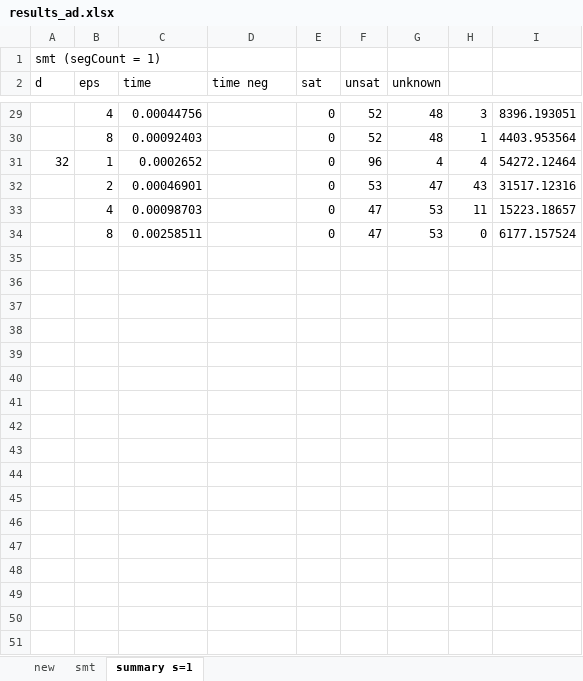
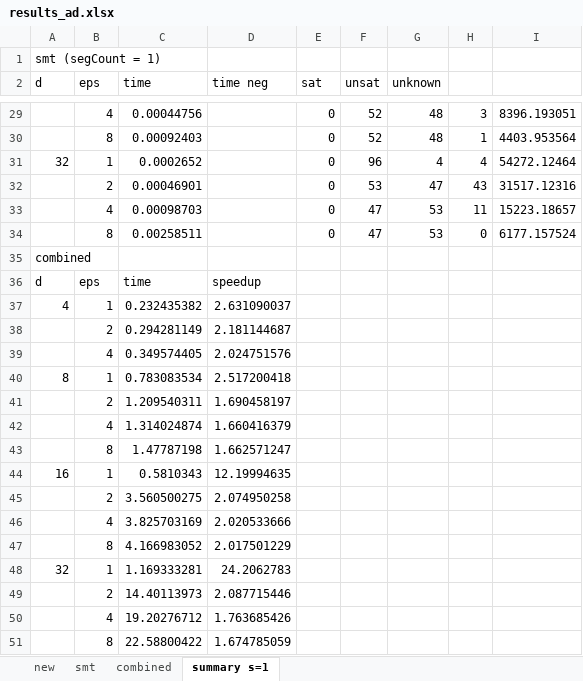
Before and after one commit to egesarac/distributed-monitoring, an Excel workbook: results/results_ad.xlsx, sheet summary s=1, drawn as a sheet; only a part is shown, gaps mark what is left out; values as stored, in another font and other column widths than the file's, no borders; the diff names each change by its address in the sheet, - before the commit and + after, or states it on an @@ line.

```diff
--- a/results/results_ad.xlsx (sheet summary s=1)
+++ b/results/results_ad.xlsx (sheet summary s=1)
+sheet tab: combined
+row 35: combined
+row 36: d | eps | time | speedup
+row 37: 4 | 1 | 0.232435382 | 2.631090037
+row 38:  | 2 | 0.294281149 | 2.181144687
+row 39:  | 4 | 0.349574405 | 2.024751576
+row 40: 8 | 1 | 0.783083534 | 2.517200418
+row 41:  | 2 | 1.209540311 | 1.690458197
+row 42:  | 4 | 1.314024874 | 1.660416379
+row 43:  | 8 | 1.47787198 | 1.662571247
+row 44: 16 | 1 | 0.5810343 | 12.19994635
+row 45:  | 2 | 3.560500275 | 2.074950258
+row 46:  | 4 | 3.825703169 | 2.020533666
+row 47:  | 8 | 4.166983052 | 2.017501229
+row 48: 32 | 1 | 1.169333281 | 24.2062783
+row 49:  | 2 | 14.40113973 | 2.087715446
+row 50:  | 4 | 19.20276712 | 1.763685426
+row 51:  | 8 | 22.58800422 | 1.674785059
```
Also changed, not shown: results/results_ac.xlsx, results/results_ec.xlsx, 4 other files.
